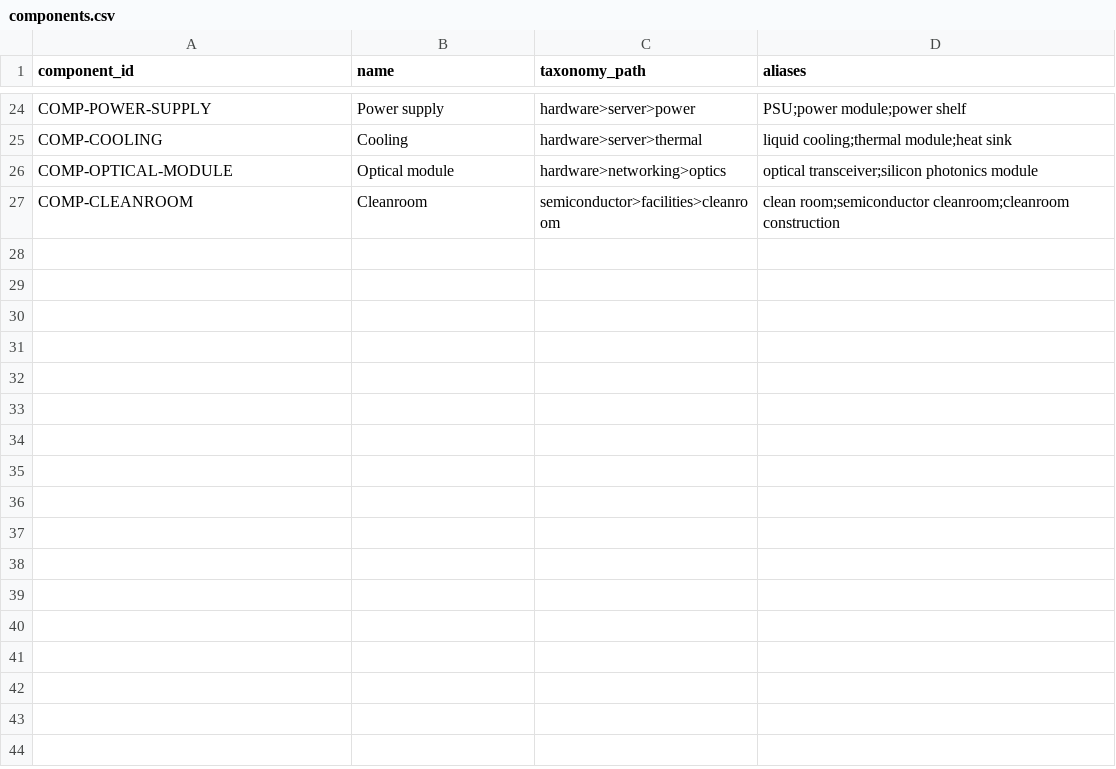
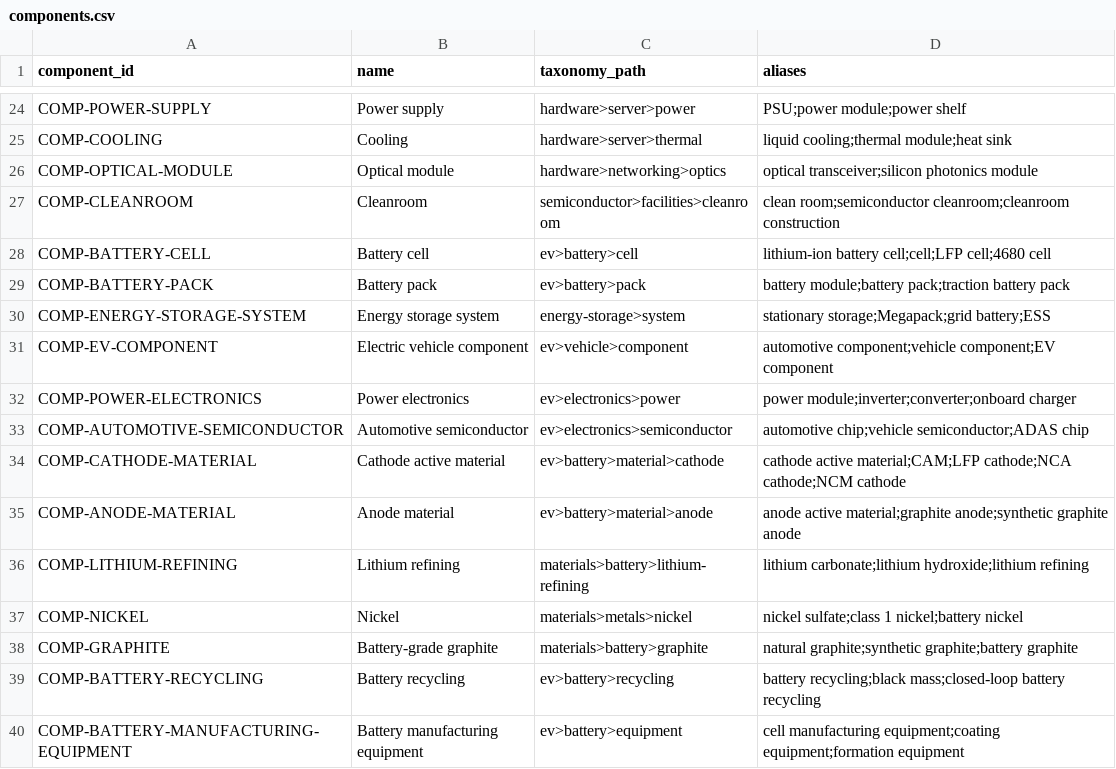
Before and after one commit to BCAutumn/supplystrata, a CSV file: seeds/components.csv, drawn as a sheet; only a part is shown, gaps mark what is left out; the diff names each change by its address in the sheet, - before the commit and + after, or states it on an @@ line.

Commit message:
feat: expand supply-chain taxonomy and extraction rules
Add EV battery material/component taxonomy, supplier relation extraction patterns, material observations, and source-plan hints for upstream supplier and critical mineral research.

```diff
--- a/seeds/components.csv
+++ b/seeds/components.csv
+row 28: COMP-BATTERY-CELL | Battery cell | ev>battery>cell | lithium-ion battery cell;cell;LFP cell;4680 cell
+row 29: COMP-BATTERY-PACK | Battery pack | ev>battery>pack | battery module;battery pack;traction battery pack
+row 30: COMP-ENERGY-STORAGE-SYSTEM | Energy storage system | energy-storage>system | stationary storage;Megapack;grid battery;ESS
+row 31: COMP-EV-COMPONENT | Electric vehicle component | ev>vehicle>component | automotive component;vehicle component;EV component
+row 32: COMP-POWER-ELECTRONICS | Power electronics | ev>electronics>power | power module;inverter;converter;onboard charger
+row 33: COMP-AUTOMOTIVE-SEMICONDUCTOR | Automotive semiconductor | ev>electronics>semiconductor | automotive chip;vehicle semiconductor;ADAS chip
+row 34: COMP-CATHODE-MATERIAL | Cathode active material | ev>battery>material>cathode | cathode active material;CAM;LFP cathode;NCA cathode;NCM cathode
+row 35: COMP-ANODE-MATERIAL | Anode material | ev>battery>material>anode | anode active material;graphite anode;synthetic graphite anode
+row 36: COMP-LITHIUM-REFINING | Lithium refining | materials>battery>lithium-refining | lithium carbonate;lithium hydroxide;lithium refining
+row 37: COMP-NICKEL | Nickel | materials>metals>nickel | nickel sulfate;class 1 nickel;battery nickel
+row 38: COMP-GRAPHITE | Battery-grade graphite | materials>battery>graphite | natural graphite;synthetic graphite;battery graphite
+row 39: COMP-BATTERY-RECYCLING | Battery recycling | ev>battery>recycling | battery recycling;black mass;closed-loop battery recycling
+row 40: COMP-BATTERY-MANUFACTURING-EQUIPMENT | Battery manufacturing equipment | ev>battery>equipment | cell manufacturing equipment;coating equipment;formation equipment
```
Also changed, not shown: 12 other files.
